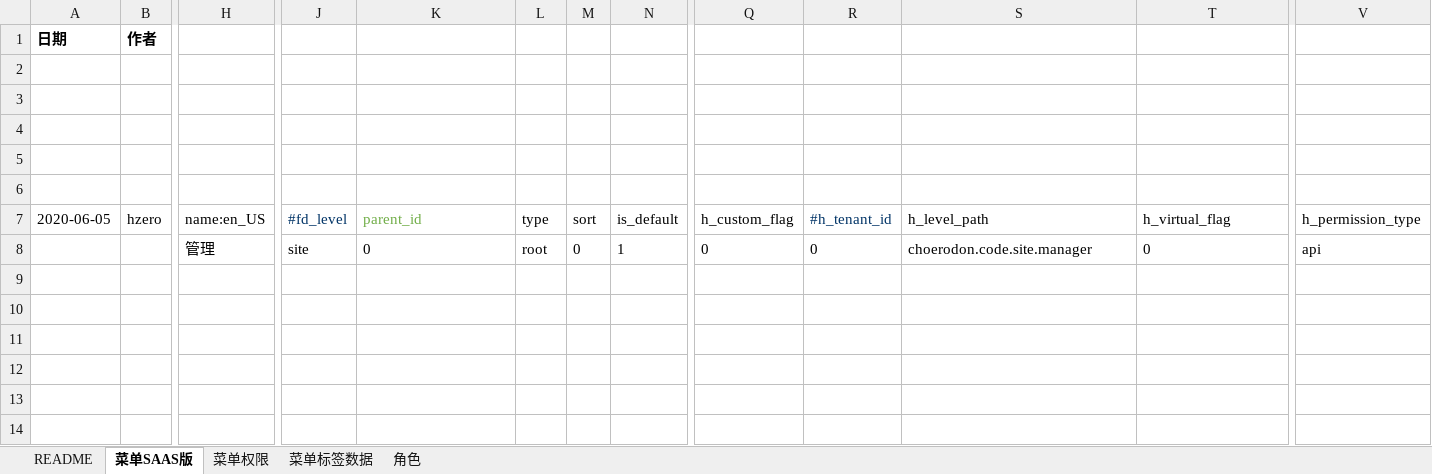
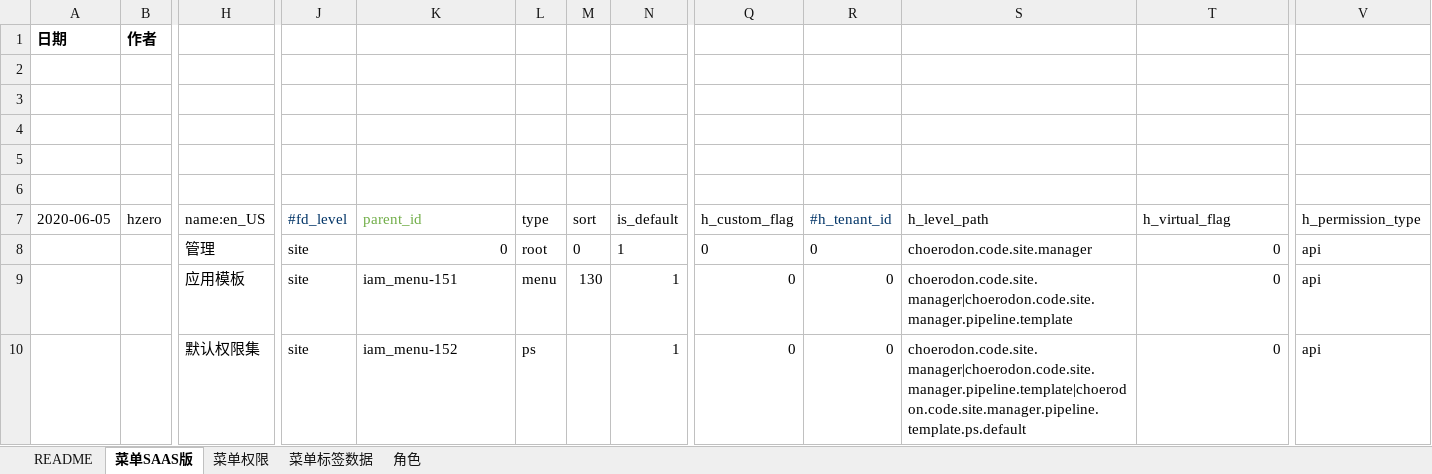
Before and after one commit to open-hand/devops-service-business-plugin, an Excel workbook: src/main/resources/script/db/init-data/hzero_platform/hzero_platform/hzero-iam-business-menu-user-role-label.xlsx, sheet 菜单SAAS版, drawn as a sheet; only a part is shown, gaps mark what is left out; values as stored, in another font and other column widths than the file's, no borders; rows hold the shown columns only; the diff names each change by its address in the sheet, - before the commit and + after, or states it on an @@ line.

Commit message:
[ADD]增加应用模板菜单权限

```diff
--- a/src/main/resources/script/db/init-data/hzero_platform/hzero_platform/hzero-iam-business-menu-user-role-label.xlsx (sheet 菜单SAAS版)
+++ b/src/main/resources/script/db/init-data/hzero_platform/hzero_platform/hzero-iam-business-menu-user-role-label.xlsx (sheet 菜单SAAS版)
-K8 alignment: left
+K8 alignment: right
-T8 alignment: left
+T8 alignment: right
+row 9:  |  | 应用模板 | site | iam_menu-151 | menu | 130 | 1 | 0 | 0 | choerodon.code.site.manager|choerodon.code.site.manager.pipeline.template | 0 | api
+row 10:  |  | 默认权限集 | site | iam_menu-152 | ps |  | 1 | 0 | 0 | choerodon.code.site.manager|choerodon.code.site.manager.pipeline.template|choerodon.code.site.manager.pipeline.template.ps.default | 0 | api
```
Also changed, not shown: sheet 角色, sheet 菜单标签数据.
